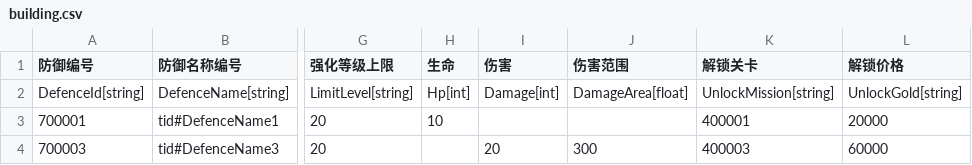
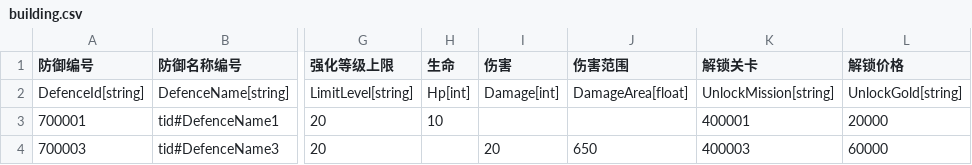
Before and after one commit to 1097195326/CompanyWork, a CSV file: SwampAttack/Resources/config/building.csv, drawn as a sheet; only a part is shown, gaps mark what is left out; the diff names each change by its address in the sheet, - before the commit and + after, or states it on an @@ line.

```diff
--- a/SwampAttack/Resources/config/building.csv
+++ b/SwampAttack/Resources/config/building.csv
-J4 (伤害范围): 300
+J4 (伤害范围): 650
```
Also changed, not shown: 13 other files.
